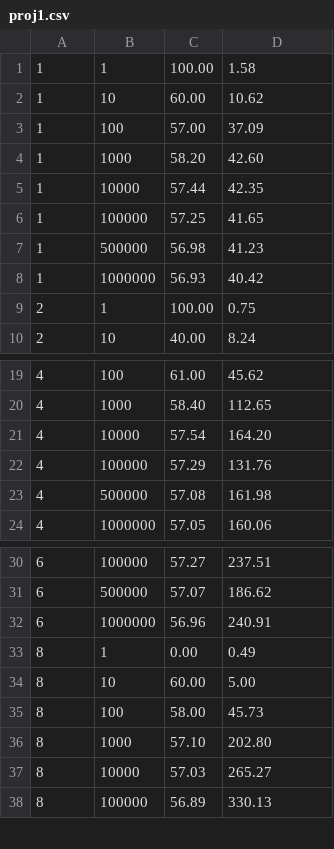
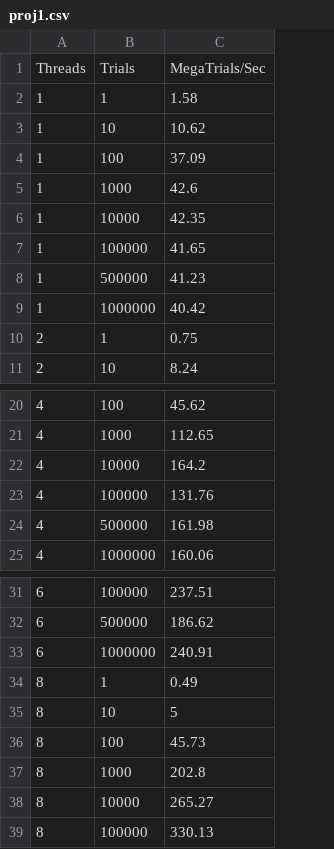
Before and after one commit to lee-vincent/cs475, a CSV file: proj1/proj1.csv, drawn as a sheet; only a part is shown, gaps mark what is left out; removed rows and columns are numbered as before the commit, all else as after; the diff names each change by its address in the sheet, - before the commit and + after, or states it on an @@ line.

```diff
--- a/proj1/proj1.csv
+++ b/proj1/proj1.csv
-column C, rows 1-10: 100.00 | 60.00 | 57.00 | 58.20 | 57.44 | 57.25 | 56.98 | 56.93 | 100.00 | 40.00; rows 19-24: 61.00 | 58.40 | 57.54 | 57.29 | 57.08 | 57.05; rows 30-38: 57.27 | 57.07 | 56.96 | 0.00 | 60.00 | 58.00 | 57.10 | 57.03 | 56.89
+row 1: Threads | Trials | MegaTrials/Sec
-C5: 42.60
+C5: 42.6
-C22: 164.20
+C22: 164.2
-C35: 5.00
+C35: 5
-C37: 202.80
+C37: 202.8
```
Also changed, not shown: 1 other file.
